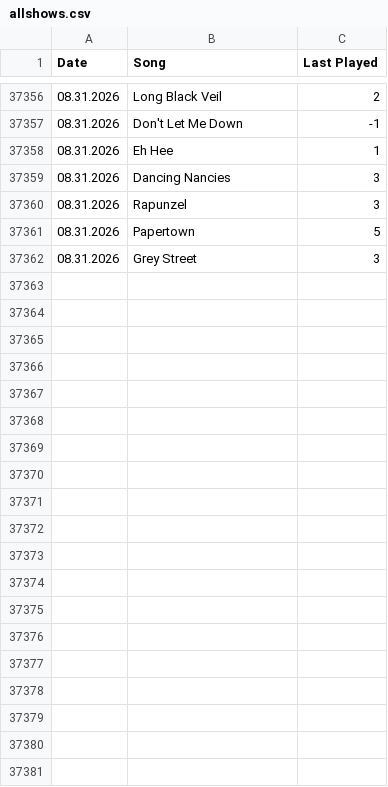
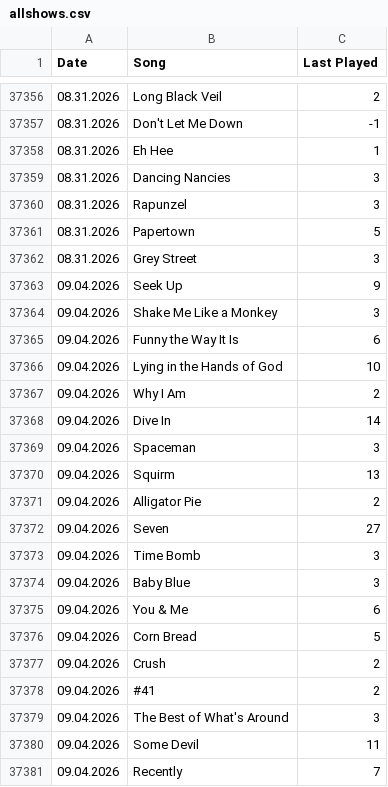
Before and after one commit to gavo46/WhatWouldTheyPlay, a CSV file: necessary/.streamlit/allshows.csv, drawn as a sheet; only a part is shown, gaps mark what is left out; the diff covers the shown part only; the diff names each change by its address in the sheet, - before the commit and + after, or states it on an @@ line.

```diff
--- a/necessary/.streamlit/allshows.csv
+++ b/necessary/.streamlit/allshows.csv
+row 37363: 09.04.2026 | Seek Up | 9
+row 37364: 09.04.2026 | Shake Me Like a Monkey | 3
+row 37365: 09.04.2026 | Funny the Way It Is | 6
+row 37366: 09.04.2026 | Lying in the Hands of God | 10
+row 37367: 09.04.2026 | Why I Am | 2
+row 37368: 09.04.2026 | Dive In | 14
+row 37369: 09.04.2026 | Spaceman | 3
+row 37370: 09.04.2026 | Squirm | 13
+row 37371: 09.04.2026 | Alligator Pie | 2
+row 37372: 09.04.2026 | Seven | 27
+row 37373: 09.04.2026 | Time Bomb | 3
+row 37374: 09.04.2026 | Baby Blue | 3
+row 37375: 09.04.2026 | You & Me | 6
+row 37376: 09.04.2026 | Corn Bread | 5
+row 37377: 09.04.2026 | Crush | 2
+row 37378: 09.04.2026 | #41 | 2
+row 37379: 09.04.2026 | The Best of What's Around | 3
+row 37380: 09.04.2026 | Some Devil | 11
+row 37381: 09.04.2026 | Recently | 7
```
Also changed, not shown: 20 added rows elsewhere in this file, 2 other files.
